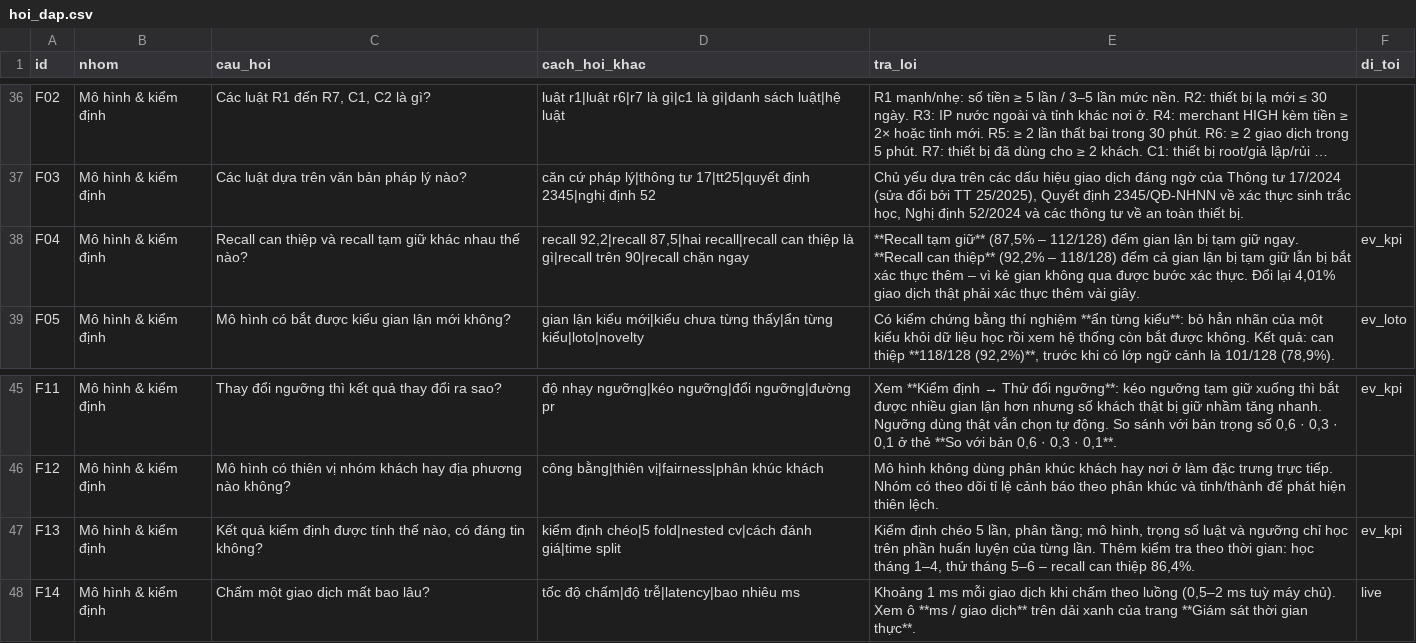
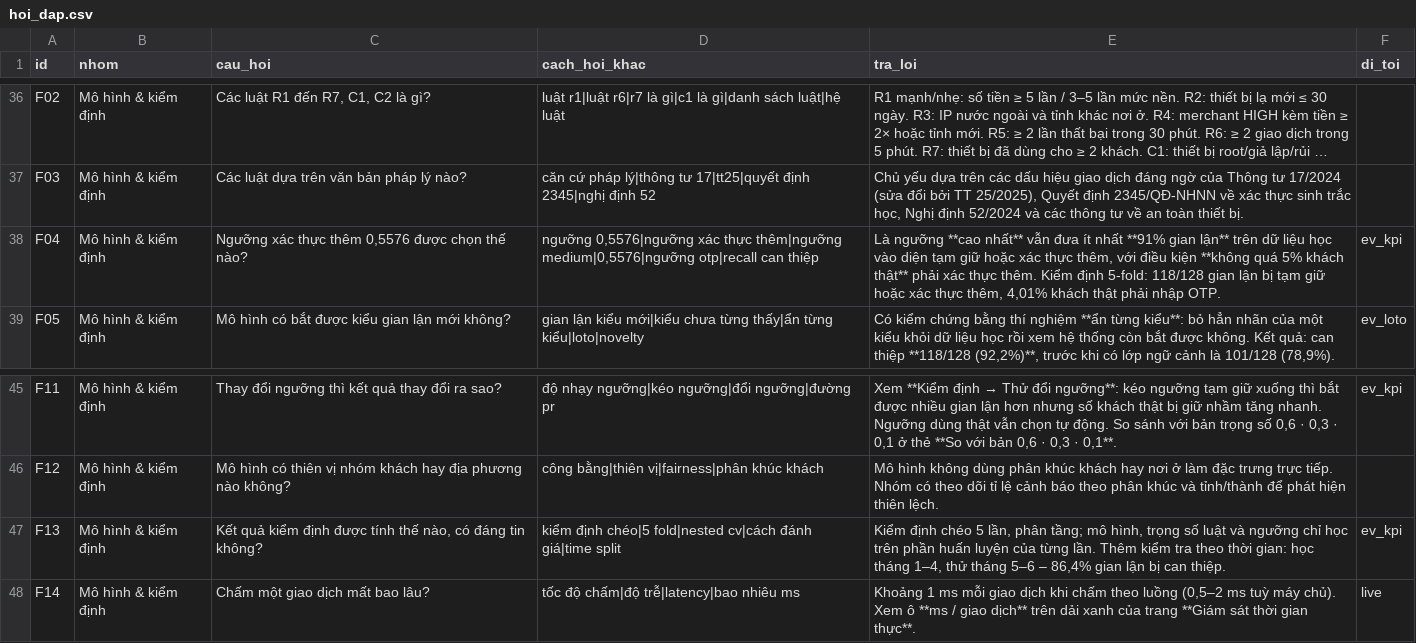
Before and after one commit to datkhonglac/fr-05-01-04, a CSV file: tro_ly/hoi_dap.csv, drawn as a sheet; only a part is shown, gaps mark what is left out; long unchanged cells end in …; the diff names each change by its address in the sheet, - before the commit and + after, or states it on an @@ line.

```diff
--- a/tro_ly/hoi_dap.csv
+++ b/tro_ly/hoi_dap.csv
-C38 (cau_hoi): Recall can thiệp và recall tạm giữ khác nhau thế nào?
+C38 (cau_hoi): Ngưỡng xác thực thêm 0,5576 được chọn thế nào?
-D38 (cach_hoi_khac): recall 92,2|recall 87,5|hai recall|recall can thiệp là gì|recall trên 90|recall chặn ngay
+D38 (cach_hoi_khac): ngưỡng 0,5576|ngưỡng xác thực thêm|ngưỡng medium|0,5576|ngưỡng otp|recall can thiệp
-E38 (tra_loi): **Recall tạm giữ** (87,5% – 112/128) đếm gian lận bị tạm giữ ngay. **Recall can thiệp** (92,2% – 118/128) đếm cả gian lận bị tạm giữ lẫn bị bắt xác thực thêm – vì kẻ gian không qua được bước xác thực. Đổi lại 4,01% giao dịch thật phải xác thực thêm vài giây.
+E38 (tra_loi): Là ngưỡng **cao nhất** vẫn đưa ít nhất **91% gian lận** trên dữ liệu học vào diện tạm giữ hoặc xác thực thêm, với điều kiện **không quá 5% khách thật** phải xác thực thêm. Kiểm định 5-fold: 118/128 gian lận bị tạm giữ hoặc xác thực thêm, 4,01% khách thật phải nhập OTP.
-E47 (tra_loi): …5–6 – recall can thiệp 86,4%.
+E47 (tra_loi): …5–6 – 86,4% gian lận bị can thiệp.
```
Also changed, not shown: 3 other files.
